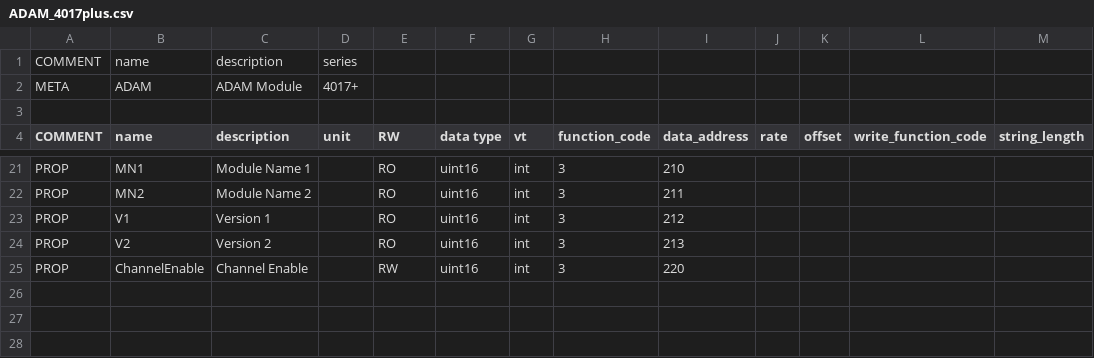
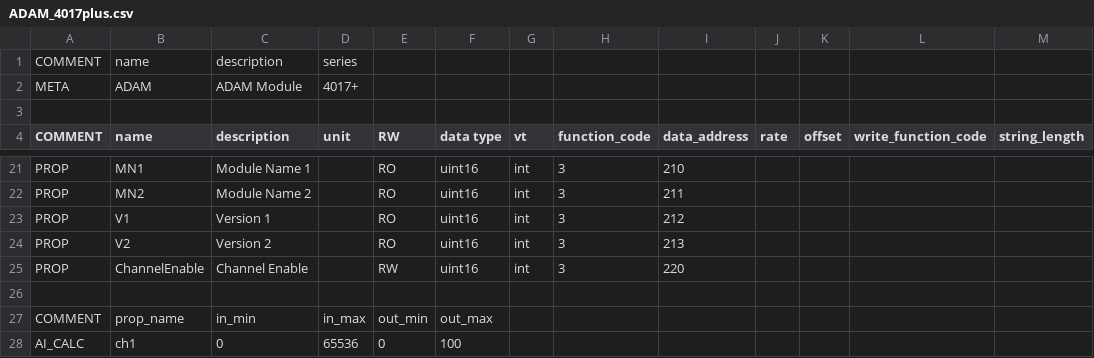
Before and after one commit to freeioe/freeioe_example_apps, a CSV file: modbus/master/tpl/ADAM_4017plus.csv, drawn as a sheet; only a part is shown, gaps mark what is left out; the diff names each change by its address in the sheet, - before the commit and + after, or states it on an @@ line.

```diff
--- a/modbus/master/tpl/ADAM_4017plus.csv
+++ b/modbus/master/tpl/ADAM_4017plus.csv
+row 26: (empty)
+row 27: COMMENT | prop_name | in_min | in_max | out_min | out_max
+row 28: AI_CALC | ch1 | 0 | 65536 | 0 | 100
```
Also changed, not shown: modbus/master/tpl/example.csv, 3 other files.
